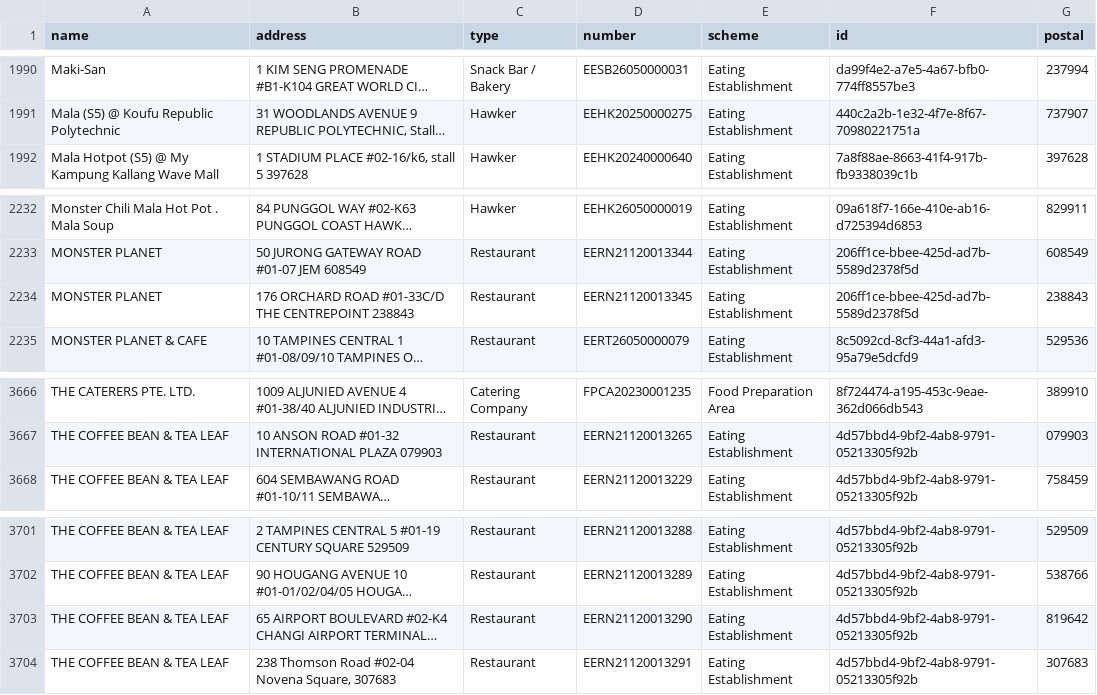
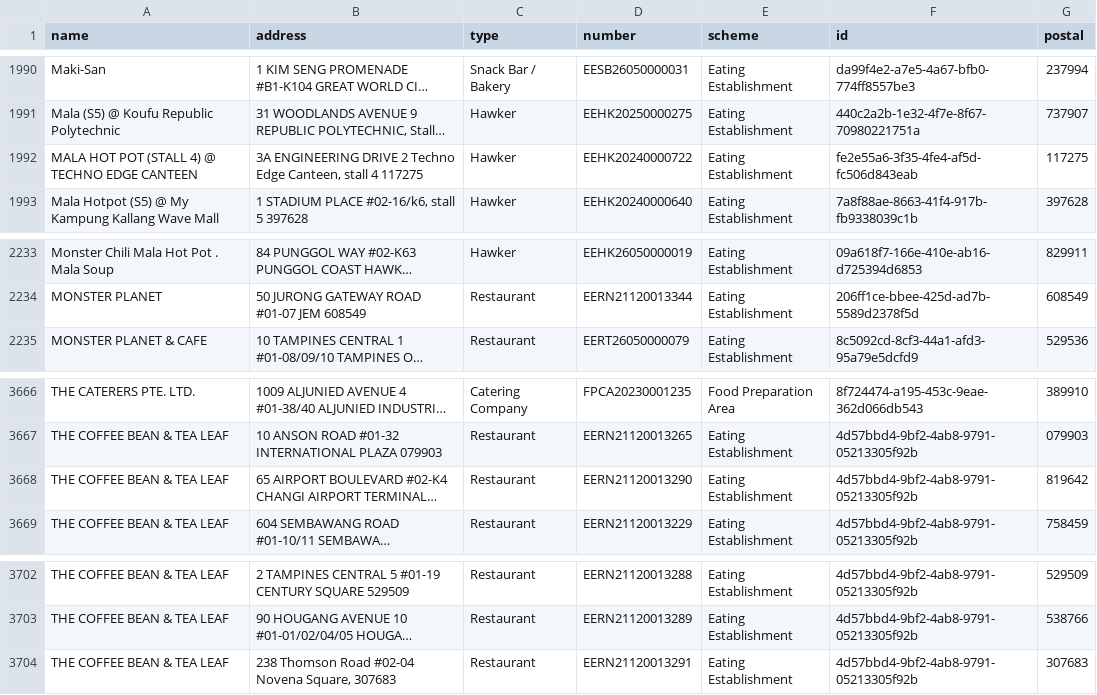
Before and after one commit to zootato/singapore-halal-establishments, a CSV file: halal_establishments.csv, drawn as a sheet; only a part is shown, gaps mark what is left out; long unchanged cells end in …; removed rows and columns are numbered as before the commit, all else as after; the diff names each change by its address in the sheet, - before the commit and + after, or states it on an @@ line.

```diff
--- a/halal_establishments.csv
+++ b/halal_establishments.csv
+row 1992: MALA HOT POT (STALL 4) @ TECHNO EDGE CANTEEN | 3A ENGINEERING DRIVE 2 Techno Edge Canteen, stall 4 117275 | Hawker | EEHK20240000722 | Eating Establishment | fe2e55a6-3f35-4fe4-af5d-fc506d843eab | 117275
-row 2234: MONSTER PLANET | 176 ORCHARD ROAD #01-33C/D THE CENTREPOINT 238843 | Restaurant | EERN21120013345 | Eating Establishment | 206ff1ce-bbee-425d-ad7b-5589d2378f5d | 238843
@@ row 3703 moved to row 3668: THE COFFEE BEAN & TEA LEAF @@
```
Also changed, not shown: 3 other files.
